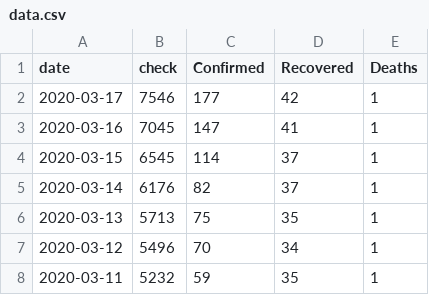
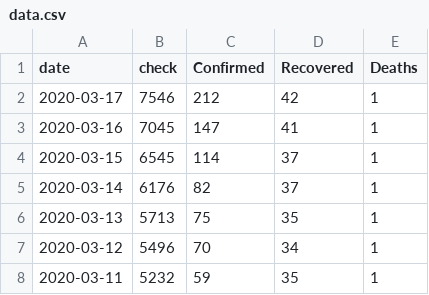
Before and after one commit to M4R14/covid-19-thailand, a CSV file: data.csv, drawn as a sheet; only a part is shown.

Commit message:
Update data.csv

```diff
--- a/data.csv
+++ b/data.csv
@@ -1,3 +1,3 @@
 date,check,Confirmed,Recovered,Deaths
-2020-03-17,7546,177,42,1
+2020-03-17,7546,212,42,1
 2020-03-16,7045,147,41,1
```
